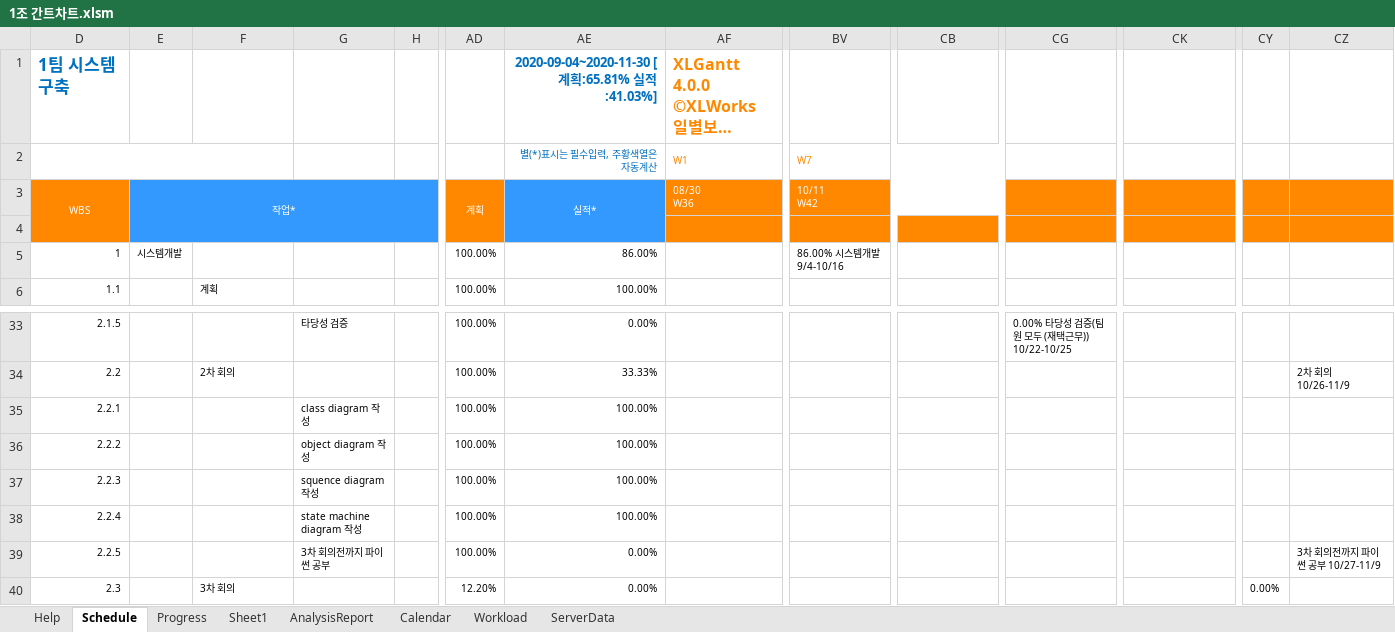
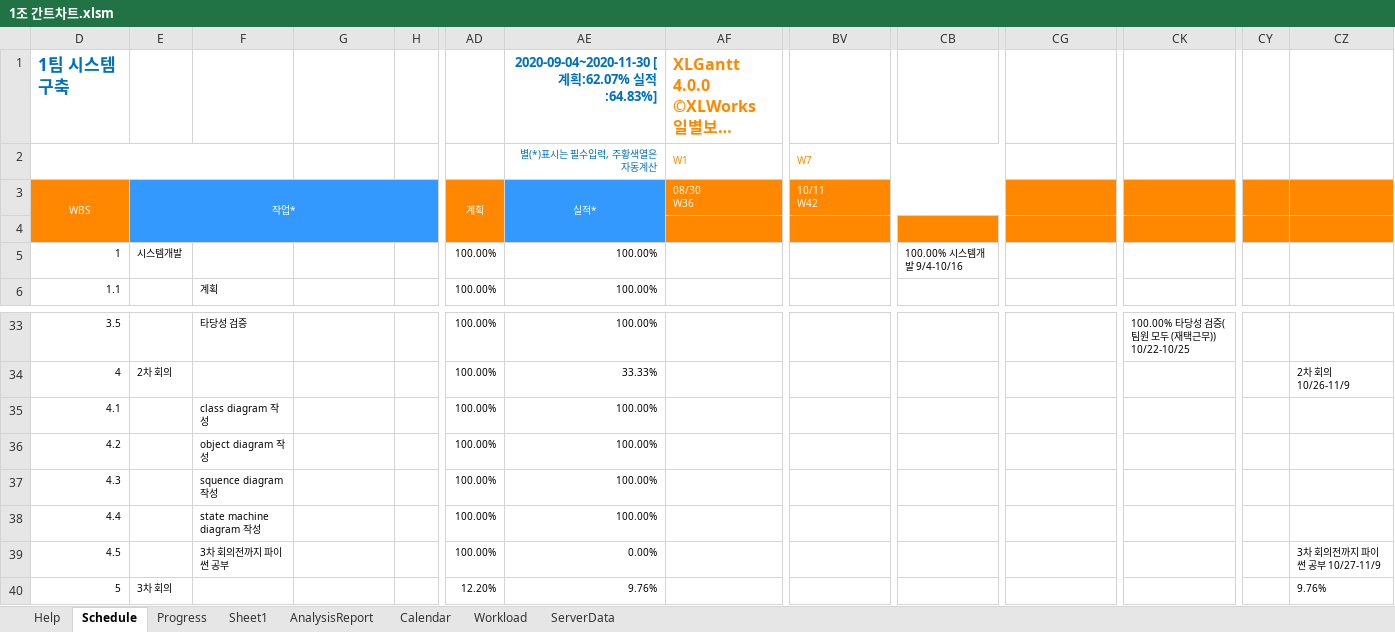
Before and after one commit to JoDongHyuen/KNUSD-20202-Team1, an Excel workbook: Planning/1조 간트차트.xlsm, sheet Schedule, drawn as a sheet; only a part is shown, gaps mark what is left out; long unchanged cells end in …; values as stored, in another font and other column widths than the file's, no borders; charts and pictures and conditional formats not drawn; the diff covers the shown part only; the diff names each change by its address in the sheet, - before the commit and + after, or states it on an @@ line.

```diff
--- a/Planning/1조 간트차트.xlsm (sheet Schedule)
+++ b/Planning/1조 간트차트.xlsm (sheet Schedule)
-AE1 (별(*)표시는 필수입력, 주황색열은 자동계산): 2020-09-04~2020-11-30 [계획:65.81% 실적:41.03%]
+AE1 (별(*)표시는 필수입력, 주황색열은 자동계산): 2020-09-04~2020-11-30 [계획:62.07% 실적:64.83%]
-AE5 (별(*)표시는 필수입력, 주황색열은 자동계산): 86.00%
+AE5 (별(*)표시는 필수입력, 주황색열은 자동계산): 100.00%
-BV5 (W7): 86.00% 시스템개발 9/4-10/16
+BV5 (W7): (empty)
-CB5: (empty)
+CB5: 100.00% 시스템개발 9/4-10/16
-D33: 2.1.5
+D33: 3.5
-F33: (empty)
+F33: 타당성 검증
-G33: 타당성 검증
+G33: (empty)
-AE33 (별(*)표시는 필수입력, 주황색열은 자동계산): 0.00%
+AE33 (별(*)표시는 필수입력, 주황색열은 자동계산): 100.00%
-CG33: 0.00% 타당성 검증(팀원 모두 (재택근무)) 10/22-10/25
+CG33: (empty)
-CK33: (empty)
+CK33: 100.00% 타당성 검증(팀원 모두 (재택근무)) 10/22-10/25
-D34: 2.2
+D34: 4
-E34: (empty)
+E34: 2차 회의
-F34: 2차 회의
+F34: (empty)
-D35: 2.2.1
+D35: 4.1
-F35: (empty)
+F35: class diagram 작성
-G35: class diagram 작성
+G35: (empty)
-D36: 2.2.2
+D36: 4.2
-F36: (empty)
+F36: object diagram 작성
-G36: object diagram 작성
+G36: (empty)
-D37: 2.2.3
+D37: 4.3
-F37: (empty)
+F37: squence diagram 작성
-G37: squence diagram 작성
+G37: (empty)
-D38: 2.2.4
+D38: 4.4
-F38: (empty)
+F38: state machine diagram 작성
-G38: state machine diagram 작성
+G38: (empty)
-D39: 2.2.5
+D39: 4.5
-F39: (empty)
+F39: 3차 회의전까지 파이썬 공부
-G39: 3차 회의전까지 파이썬 공부
+G39: (empty)
-D40: 2.3
+D40: 5
-E40: (empty)
+E40: 3차 회의
-F40: 3차 회의
+F40: (empty)
-AE40 (별(*)표시는 필수입력, 주황색열은 자동계산): 0.00%
+AE40 (별(*)표시는 필수입력, 주황색열은 자동계산): 9.76%
-CY40: 0.00%
+CY40: (empty)
-CZ40: (empty)
+CZ40: 9.76%
```
Also changed, not shown: 105 edited cells elsewhere in this sheet, sheet Progress, hidden cells, charts or pictures.
